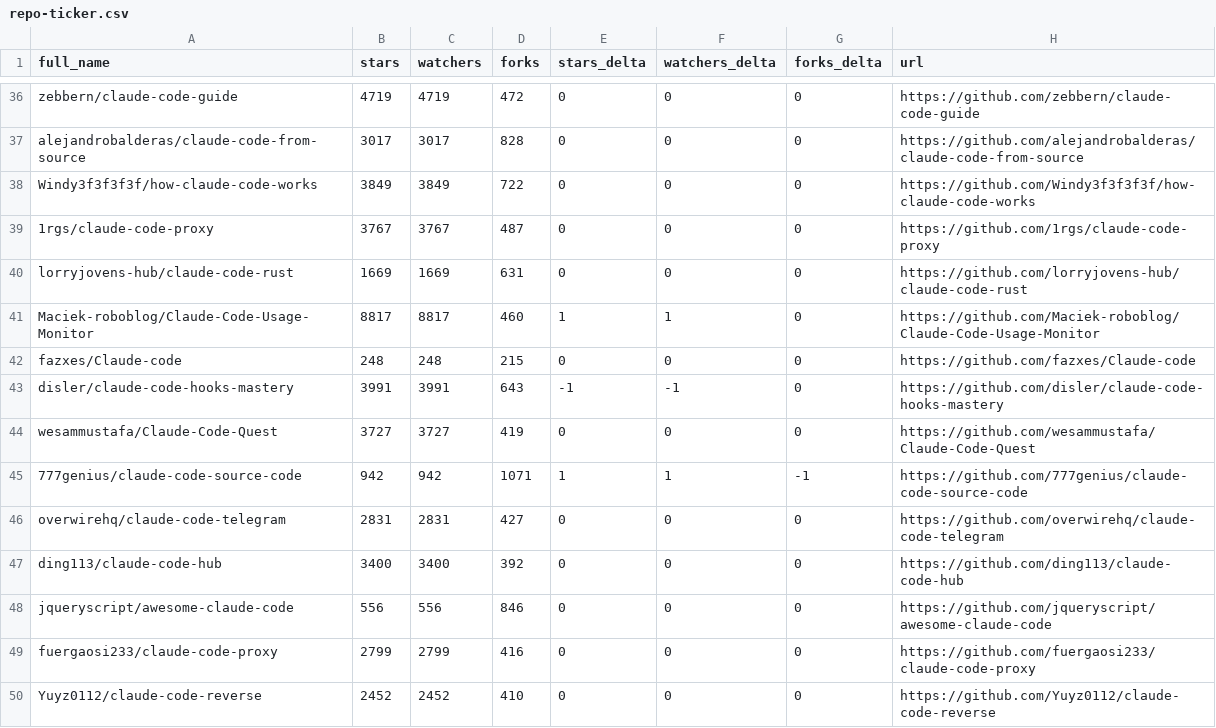
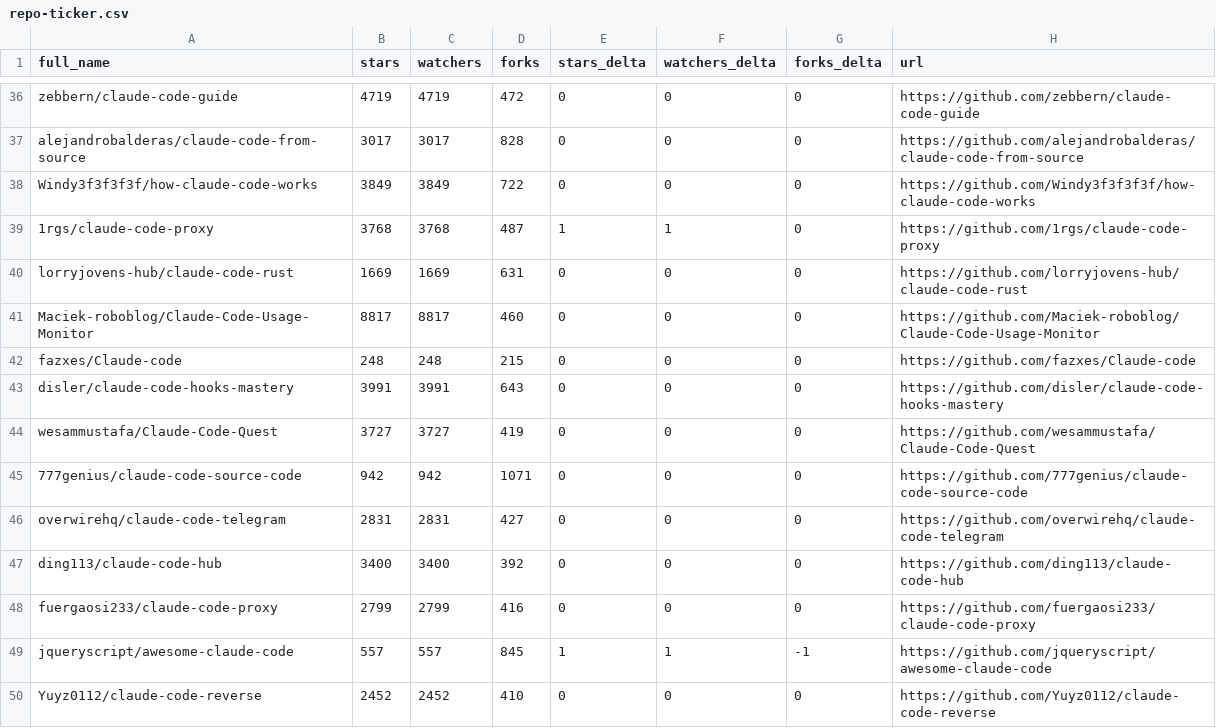
Before and after one commit to mfeindt0705/awesome-claude-code, a CSV file: data/repo-ticker.csv, drawn as a sheet; only a part is shown, gaps mark what is left out; the diff covers the shown part only.

```diff
--- a/data/repo-ticker.csv
+++ b/data/repo-ticker.csv
@@ -38,13 +38,13 @@ alejandrobalderas/claude-code-from-source,3017,3017,828,0,0,0,https://github.com
 Windy3f3f3f3f/how-claude-code-works,3849,3849,722,0,0,0,https://github.com/Windy3f3f3f3f/how-claude-code-works
-1rgs/claude-code-proxy,3767,3767,487,0,0,0,https://github.com/1rgs/claude-code-proxy
+1rgs/claude-code-proxy,3768,3768,487,1,1,0,https://github.com/1rgs/claude-code-proxy
 lorryjovens-hub/claude-code-rust,1669,1669,631,0,0,0,https://github.com/lorryjovens-hub/claude-code-rust
-Maciek-roboblog/Claude-Code-Usage-Monitor,8817,8817,460,1,1,0,https://github.com/Maciek-roboblog/Claude-Code-Usage-Monitor
+Maciek-roboblog/Claude-Code-Usage-Monitor,8817,8817,460,0,0,0,https://github.com/Maciek-roboblog/Claude-Code-Usage-Monitor
 fazxes/Claude-code,248,248,215,0,0,0,https://github.com/fazxes/Claude-code
-disler/claude-code-hooks-mastery,3991,3991,643,-1,-1,0,https://github.com/disler/claude-code-hooks-mastery
+disler/claude-code-hooks-mastery,3991,3991,643,0,0,0,https://github.com/disler/claude-code-hooks-mastery
 wesammustafa/Claude-Code-Quest,3727,3727,419,0,0,0,https://github.com/wesammustafa/Claude-Code-Quest
-777genius/claude-code-source-code,942,942,1071,1,1,-1,https://github.com/777genius/claude-code-source-code
+777genius/claude-code-source-code,942,942,1071,0,0,0,https://github.com/777genius/claude-code-source-code
 overwirehq/claude-code-telegram,2831,2831,427,0,0,0,https://github.com/overwirehq/claude-code-telegram
 ding113/claude-code-hub,3400,3400,392,0,0,0,https://github.com/ding113/claude-code-hub
-jqueryscript/awesome-claude-code,556,556,846,0,0,0,https://github.com/jqueryscript/awesome-claude-code
 fuergaosi233/claude-code-proxy,2799,2799,416,0,0,0,https://github.com/fuergaosi233/claude-code-proxy
+jqueryscript/awesome-claude-code,557,557,845,1,1,-1,https://github.com/jqueryscript/awesome-claude-code
 Yuyz0112/claude-code-reverse,2452,2452,410,0,0,0,https://github.com/Yuyz0112/claude-code-reverse
```
Also changed, not shown: 2 added rows, 2 removed rows, 4 moved rows and 117 edited cells elsewhere in this file, 2 other files.
